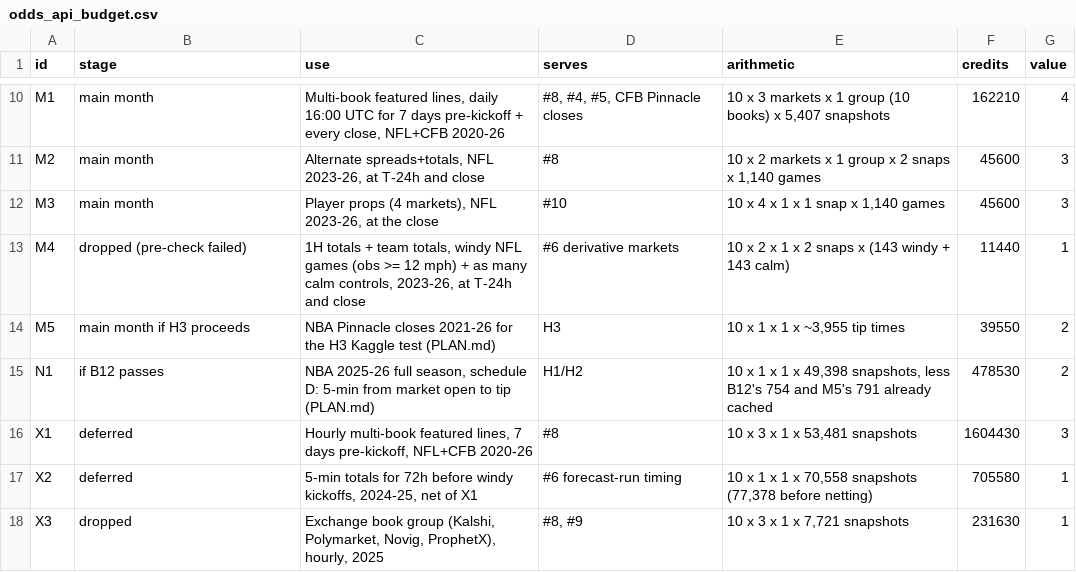
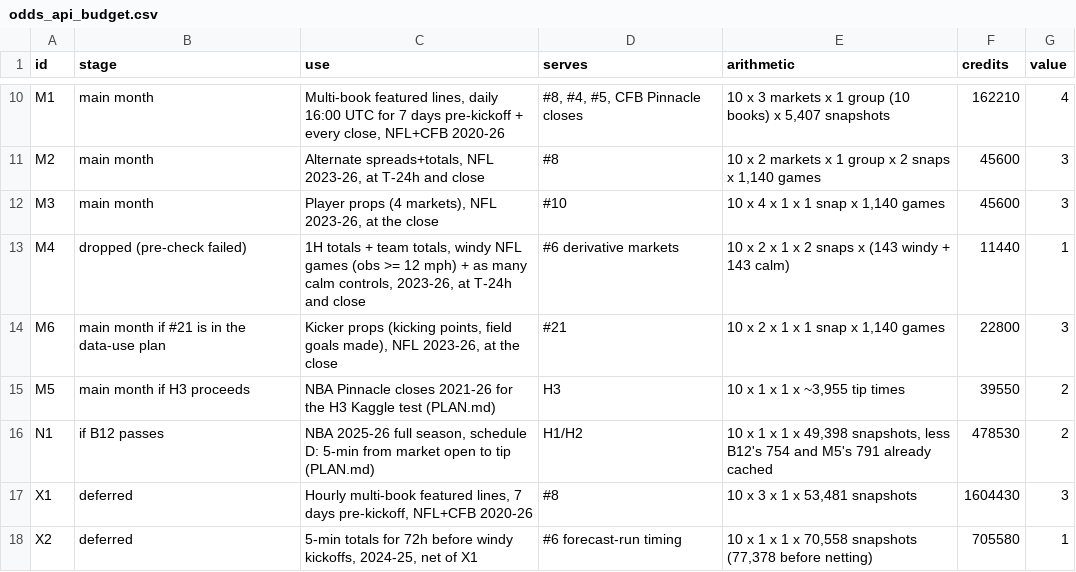
Before and after one commit to maxzipperman/value-finder, a CSV file: strategy-research/output/odds_api_budget.csv, drawn as a sheet; only a part is shown, gaps mark what is left out; the shorter side is filled out with more unchanged rows; the diff names each change by its address in the sheet, - before the commit and + after, or states it on an @@ line.

```diff
--- a/strategy-research/output/odds_api_budget.csv
+++ b/strategy-research/output/odds_api_budget.csv
+row 14: M6 | main month if #21 is in the data-use plan | Kicker props (kicking points, field goals made), NFL 2023-26, at the close | #21 | 10 x 2 x 1 x 1 snap x 1,140 games | 22800 | 3
```
Also changed, not shown: 9 other files.
